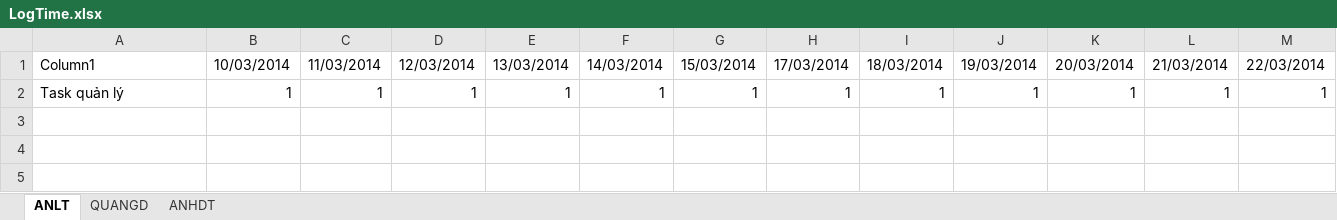
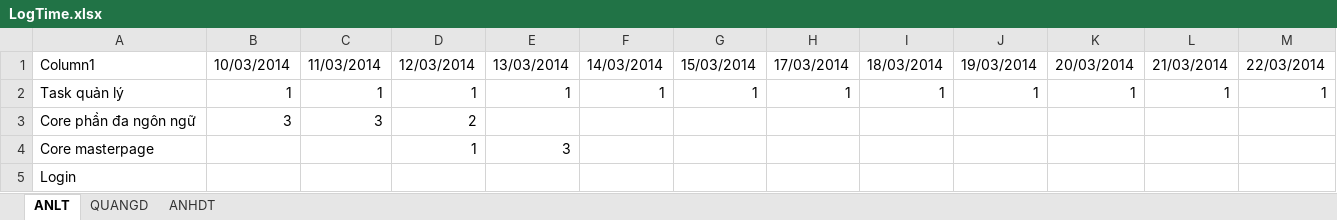
Before and after one commit to hopitio/e-com, an Excel workbook: docs/sprint 2 - 1003 To 2203/LogTime.xlsx, sheet ANLT, drawn as a sheet; values as stored, in another font and other column widths than the file's, no borders; table styles not drawn; the diff names each change by its address in the sheet, - before the commit and + after, or states it on an @@ line.

```diff
--- a/docs/sprint 2 - 1003 To 2203/LogTime.xlsx (sheet ANLT)
+++ b/docs/sprint 2 - 1003 To 2203/LogTime.xlsx (sheet ANLT)
+row 3: Core phần đa ngôn ngữ | 3 | 3 | 2
+row 4: Core masterpage |  |  | 1 | 3
+row 5: Login
```
Also changed, not shown: sheet ANHDT, sheet QUANGD, 3 other files.
